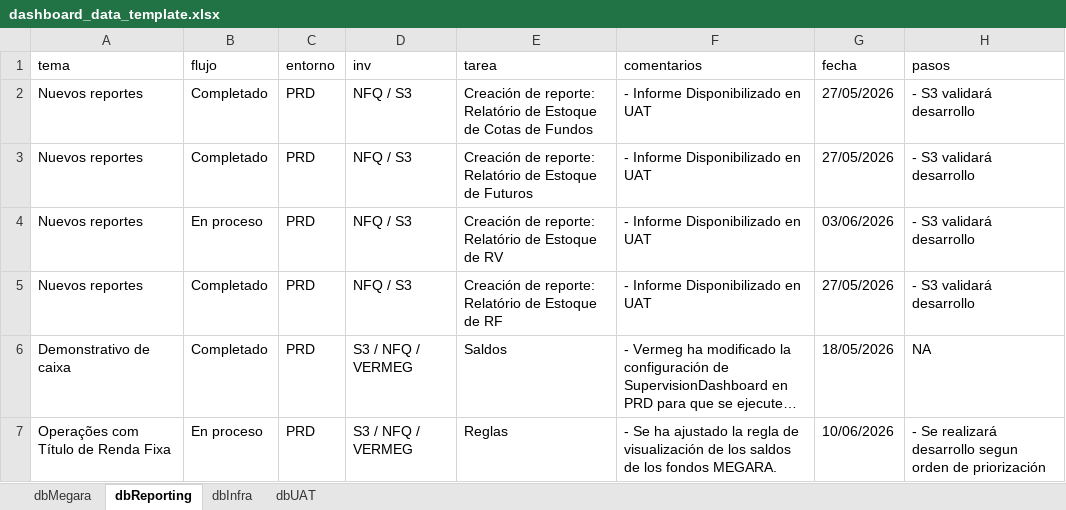
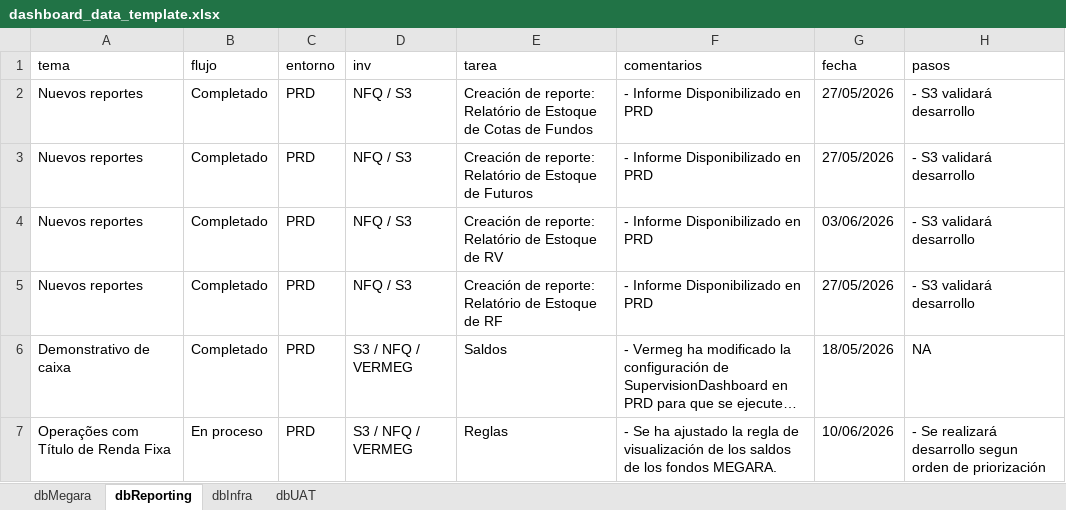
Before and after one commit to MarcoPichardoNFQ/status, an Excel workbook: dashboard_data_template.xlsx, sheet dbReporting, drawn as a sheet; long unchanged cells end in …; values as stored, in another font and other column widths than the file's, no borders; the diff names each change by its address in the sheet, - before the commit and + after, or states it on an @@ line.

```diff
--- a/dashboard_data_template.xlsx (sheet dbReporting)
+++ b/dashboard_data_template.xlsx (sheet dbReporting)
-F2:F5 (comentarios): - Informe Disponibilizado en UAT
+F2:F5 (comentarios): - Informe Disponibilizado en PRD
-B4 (flujo): En proceso
+B4 (flujo): Completado
```
Also changed, not shown: sheet dbMegara, sheet dbUAT, sheet dbInfra, 2 other files.
